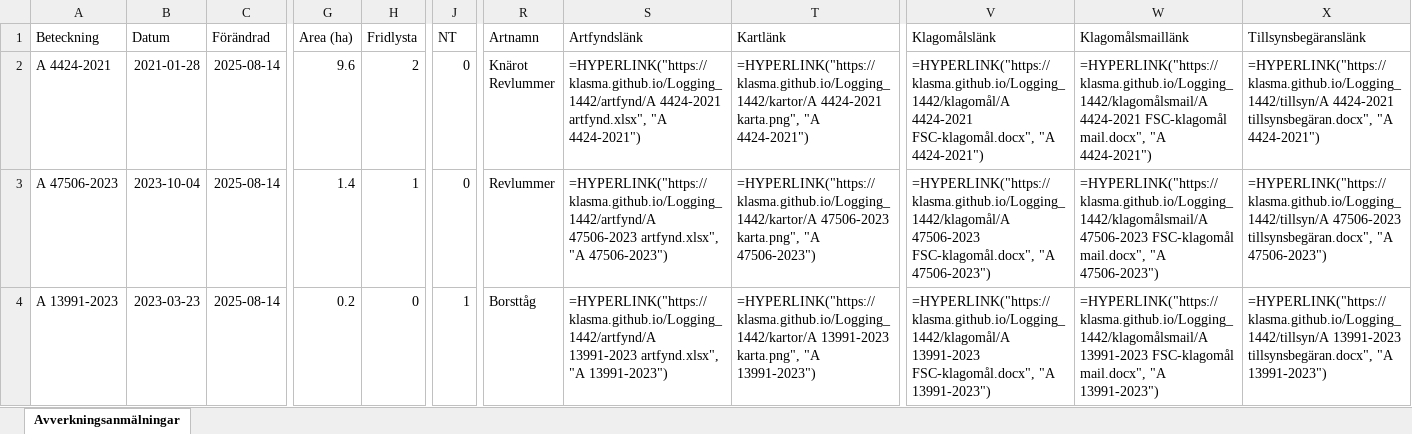
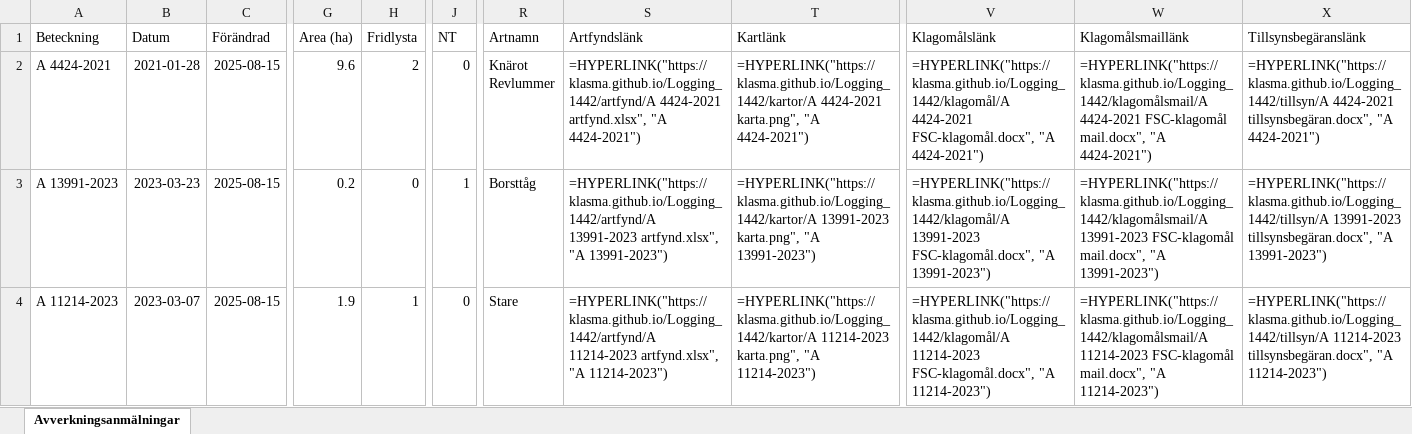
Before and after one commit to klasma/Logging_1442, an Excel workbook: Översikt VÅRGÅRDA.xlsx, sheet Avverkningsanmälningar, drawn as a sheet; only a part is shown, gaps mark what is left out; values as stored, in another font and other column widths than the file's, no borders; formulas without a stored value are shown as written; the diff covers the shown part only; the diff names each change by its address in the sheet, - before the commit and + after, or states it on an @@ line.

```diff
--- a/Översikt VÅRGÅRDA.xlsx (sheet Avverkningsanmälningar)
+++ b/Översikt VÅRGÅRDA.xlsx (sheet Avverkningsanmälningar)
-C2:C4 (Förändrad): 2025-08-14
+C2:C4 (Förändrad): 2025-08-15
-A3 (Beteckning): A 47506-2023
+A3 (Beteckning): A 13991-2023
-B3 (Datum): 2023-10-04
+B3 (Datum): 2023-03-23
-G3 (Area (ha)): 1.4
+G3 (Area (ha)): 0.2
-H3 (Fridlysta): 1
+H3 (Fridlysta): 0
-J3 (NT): 0
+J3 (NT): 1
-R3 (Artnamn): Revlummer
+R3 (Artnamn): Borsttåg
-S3 (Artfyndslänk): =HYPERLINK("https://klasma.github.io/Logging_1442/artfynd/A 47506-2023 artfynd.xlsx", "A 47506-2023")
+S3 (Artfyndslänk): =HYPERLINK("https://klasma.github.io/Logging_1442/artfynd/A 13991-2023 artfynd.xlsx", "A 13991-2023")
-T3 (Kartlänk): =HYPERLINK("https://klasma.github.io/Logging_1442/kartor/A 47506-2023 karta.png", "A 47506-2023")
+T3 (Kartlänk): =HYPERLINK("https://klasma.github.io/Logging_1442/kartor/A 13991-2023 karta.png", "A 13991-2023")
-V3 (Klagomålslänk): =HYPERLINK("https://klasma.github.io/Logging_1442/klagomål/A 47506-2023 FSC-klagomål.docx", "A 47506-2023")
+V3 (Klagomålslänk): =HYPERLINK("https://klasma.github.io/Logging_1442/klagomål/A 13991-2023 FSC-klagomål.docx", "A 13991-2023")
-W3 (Klagomålsmaillänk): =HYPERLINK("https://klasma.github.io/Logging_1442/klagomålsmail/A 47506-2023 FSC-klagomål mail.docx", "A 47506-2023")
+W3 (Klagomålsmaillänk): =HYPERLINK("https://klasma.github.io/Logging_1442/klagomålsmail/A 13991-2023 FSC-klagomål mail.docx", "A 13991-2023")
-X3 (Tillsynsbegäranslänk): =HYPERLINK("https://klasma.github.io/Logging_1442/tillsyn/A 47506-2023 tillsynsbegäran.docx", "A 47506-2023")
+X3 (Tillsynsbegäranslänk): =HYPERLINK("https://klasma.github.io/Logging_1442/tillsyn/A 13991-2023 tillsynsbegäran.docx", "A 13991-2023")
-A4 (Beteckning): A 13991-2023
+A4 (Beteckning): A 11214-2023
-B4 (Datum): 2023-03-23
+B4 (Datum): 2023-03-07
-G4 (Area (ha)): 0.2
+G4 (Area (ha)): 1.9
-H4 (Fridlysta): 0
+H4 (Fridlysta): 1
-J4 (NT): 1
+J4 (NT): 0
-R4 (Artnamn): Borsttåg
+R4 (Artnamn): Stare
-S4 (Artfyndslänk): =HYPERLINK("https://klasma.github.io/Logging_1442/artfynd/A 13991-2023 artfynd.xlsx", "A 13991-2023")
+S4 (Artfyndslänk): =HYPERLINK("https://klasma.github.io/Logging_1442/artfynd/A 11214-2023 artfynd.xlsx", "A 11214-2023")
-T4 (Kartlänk): =HYPERLINK("https://klasma.github.io/Logging_1442/kartor/A 13991-2023 karta.png", "A 13991-2023")
+T4 (Kartlänk): =HYPERLINK("https://klasma.github.io/Logging_1442/kartor/A 11214-2023 karta.png", "A 11214-2023")
-V4 (Klagomålslänk): =HYPERLINK("https://klasma.github.io/Logging_1442/klagomål/A 13991-2023 FSC-klagomål.docx", "A 13991-2023")
+V4 (Klagomålslänk): =HYPERLINK("https://klasma.github.io/Logging_1442/klagomål/A 11214-2023 FSC-klagomål.docx", "A 11214-2023")
-W4 (Klagomålsmaillänk): =HYPERLINK("https://klasma.github.io/Logging_1442/klagomålsmail/A 13991-2023 FSC-klagomål mail.docx", "A 13991-2023")
+W4 (Klagomålsmaillänk): =HYPERLINK("https://klasma.github.io/Logging_1442/klagomålsmail/A 11214-2023 FSC-klagomål mail.docx", "A 11214-2023")
-X4 (Tillsynsbegäranslänk): =HYPERLINK("https://klasma.github.io/Logging_1442/tillsyn/A 13991-2023 tillsynsbegäran.docx", "A 13991-2023")
+X4 (Tillsynsbegäranslänk): =HYPERLINK("https://klasma.github.io/Logging_1442/tillsyn/A 11214-2023 tillsynsbegäran.docx", "A 11214-2023")
```
Also changed, not shown: 1197 edited cells elsewhere in this sheet, artfynd/A 11214-2023 artfynd.xlsx, artfynd/A 13991-2023 artfynd.xlsx, 19 other files.
